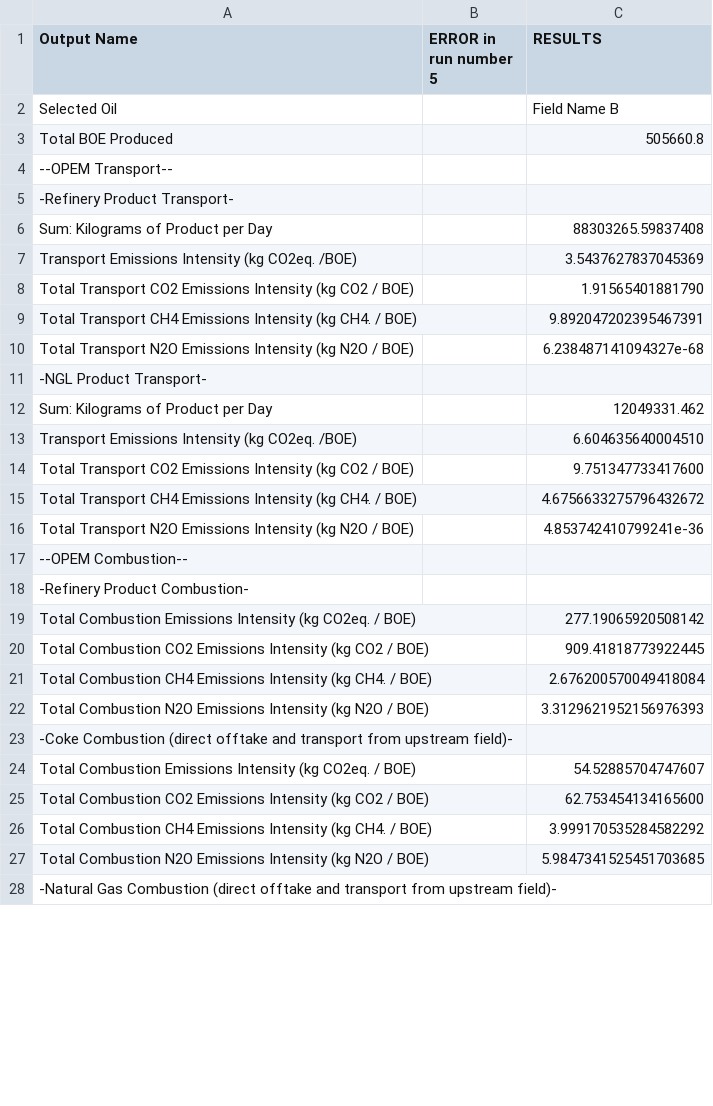
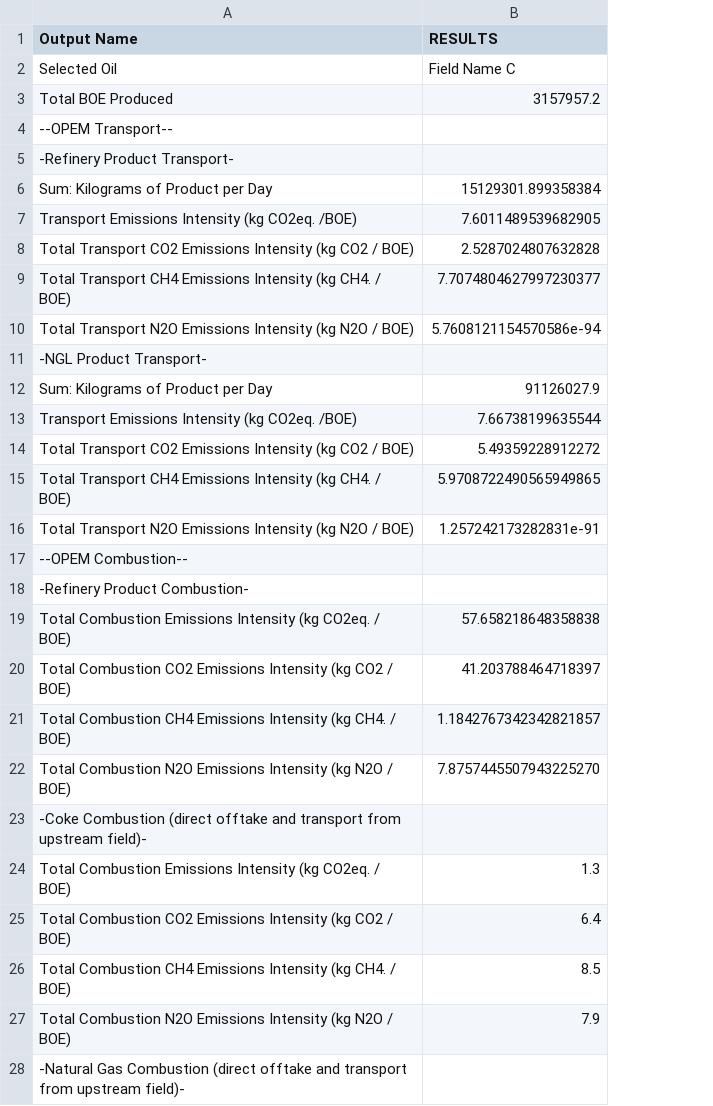
Before and after one commit to RMI/OPEM, a CSV file: opem_output.csv, drawn as a sheet; only a part is shown; removed rows and columns are numbered as before the commit, all else as after; the diff covers the shown part only; the diff names each change by its address in the sheet, - before the commit and + after, or states it on an @@ line.

```diff
--- a/opem_output.csv
+++ b/opem_output.csv
-column B (ERROR in run number 5), empty
-B2 (RESULTS): Field Name B
+B2 (RESULTS): Field Name C
-B3 (RESULTS): 505660.8
+B3 (RESULTS): 3157957.2
-B6 (RESULTS): 88303265.59837408
+B6 (RESULTS): 15129301.899358384
-B7 (RESULTS): 3.5437627837045369
+B7 (RESULTS): 7.6011489539682905
-B8 (RESULTS): 1.91565401881790
+B8 (RESULTS): 2.5287024807632828
-B9 (RESULTS): 9.892047202395467391
+B9 (RESULTS): 7.7074804627997230377
-B10 (RESULTS): 6.238487141094327e-68
+B10 (RESULTS): 5.7608121154570586e-94
-B12 (RESULTS): 12049331.462
+B12 (RESULTS): 91126027.9
-B13 (RESULTS): 6.604635640004510
+B13 (RESULTS): 7.66738199635544
-B14 (RESULTS): 9.751347733417600
+B14 (RESULTS): 5.49359228912272
-B15 (RESULTS): 4.6756633275796432672
+B15 (RESULTS): 5.9708722490565949865
-B16 (RESULTS): 4.853742410799241e-36
+B16 (RESULTS): 1.257242173282831e-91
-B19 (RESULTS): 277.19065920508142
+B19 (RESULTS): 57.658218648358838
-B20 (RESULTS): 909.41818773922445
+B20 (RESULTS): 41.203788464718397
-B21 (RESULTS): 2.676200570049418084
+B21 (RESULTS): 1.1842767342342821857
-B22 (RESULTS): 3.3129621952156976393
+B22 (RESULTS): 7.8757445507943225270
-B24 (RESULTS): 54.52885704747607
+B24 (RESULTS): 1.3
-B25 (RESULTS): 62.753454134165600
+B25 (RESULTS): 6.4
-B26 (RESULTS): 3.999170535284582292
+B26 (RESULTS): 8.5
-B27 (RESULTS): 5.9847341525451703685
+B27 (RESULTS): 7.9
```
Also changed, not shown: 17 edited cells elsewhere in this file, opem_input.csv.
